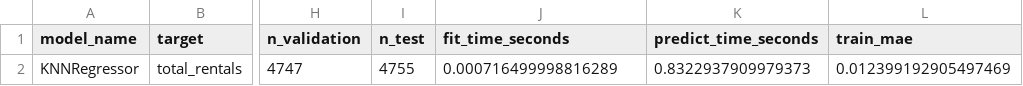
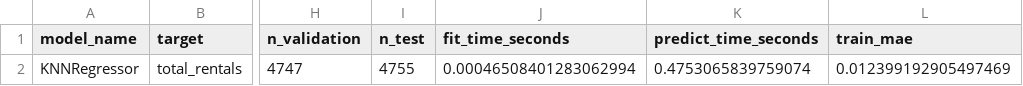
Before and after one commit to lordbavaria13/bike_rental, a CSV file: modelling/05_knn_regressor/results/metrics.csv, drawn as a sheet; only a part is shown, gaps mark what is left out; the diff names each change by its address in the sheet, - before the commit and + after, or states it on an @@ line.

```diff
--- a/modelling/05_knn_regressor/results/metrics.csv
+++ b/modelling/05_knn_regressor/results/metrics.csv
-J2 (fit_time_seconds): 0.000716499998816289
+J2 (fit_time_seconds): 0.00046508401283062994
-K2 (predict_time_seconds): 0.8322937909979373
+K2 (predict_time_seconds): 0.4753065839759074
```
Also changed, not shown: modelling/01_linear_regression/results/metrics.csv, modelling/06_random_forest/results/hyperparameter_search.csv, 34 other files.
